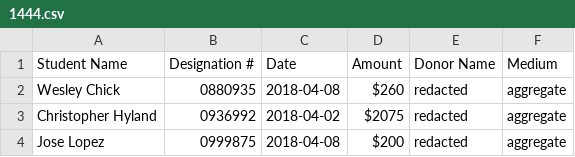
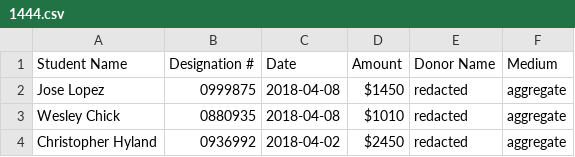
Before and after one commit to gburgett/dallas-albania-connection, a CSV file: data/donations/1444.csv, drawn as a sheet.

```diff
--- a/data/donations/1444.csv
+++ b/data/donations/1444.csv
@@ -1,4 +1,4 @@
 Student Name,Designation #,Date,Amount,Donor Name,Medium
-Wesley Chick,0880935,2018-04-08,$260,redacted,aggregate
-Christopher Hyland,0936992,2018-04-02,$2075,redacted,aggregate
-Jose Lopez,0999875,2018-04-08,$200,redacted,aggregate
+Jose Lopez,0999875,2018-04-08,$1450,redacted,aggregate
+Wesley Chick,0880935,2018-04-08,$1010,redacted,aggregate
+Christopher Hyland,0936992,2018-04-02,$2450,redacted,aggregate
```
Also changed, not shown: data/donations/1442.csv, data/donations/1443.csv, 4 other files.
